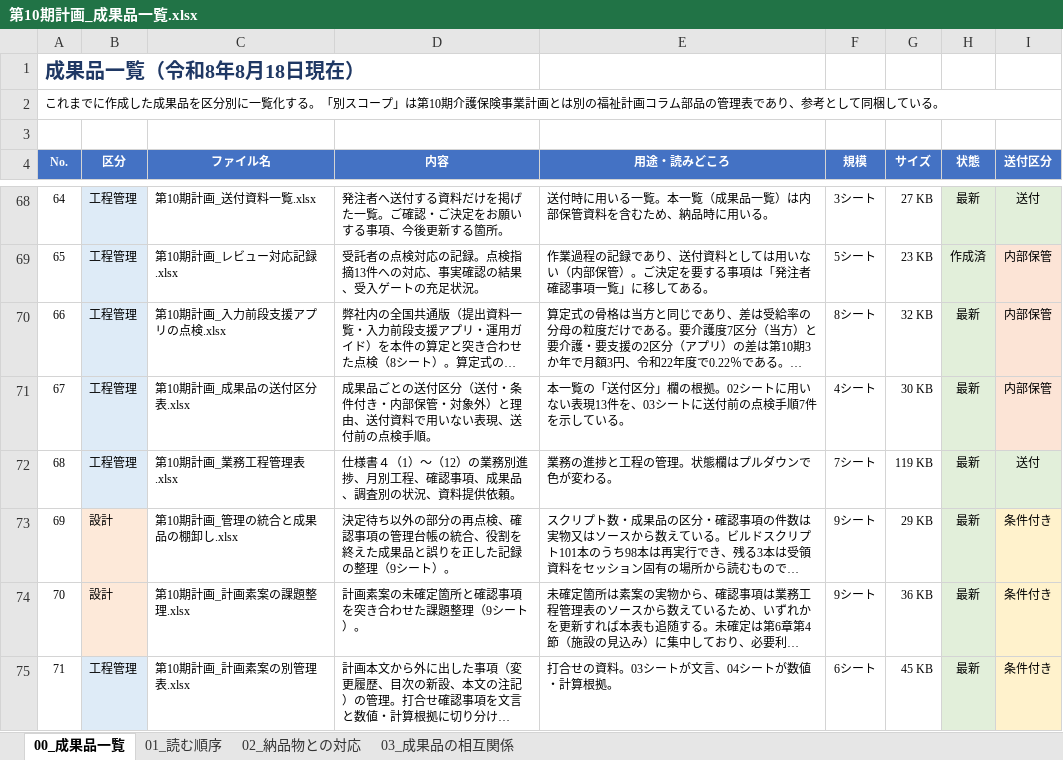
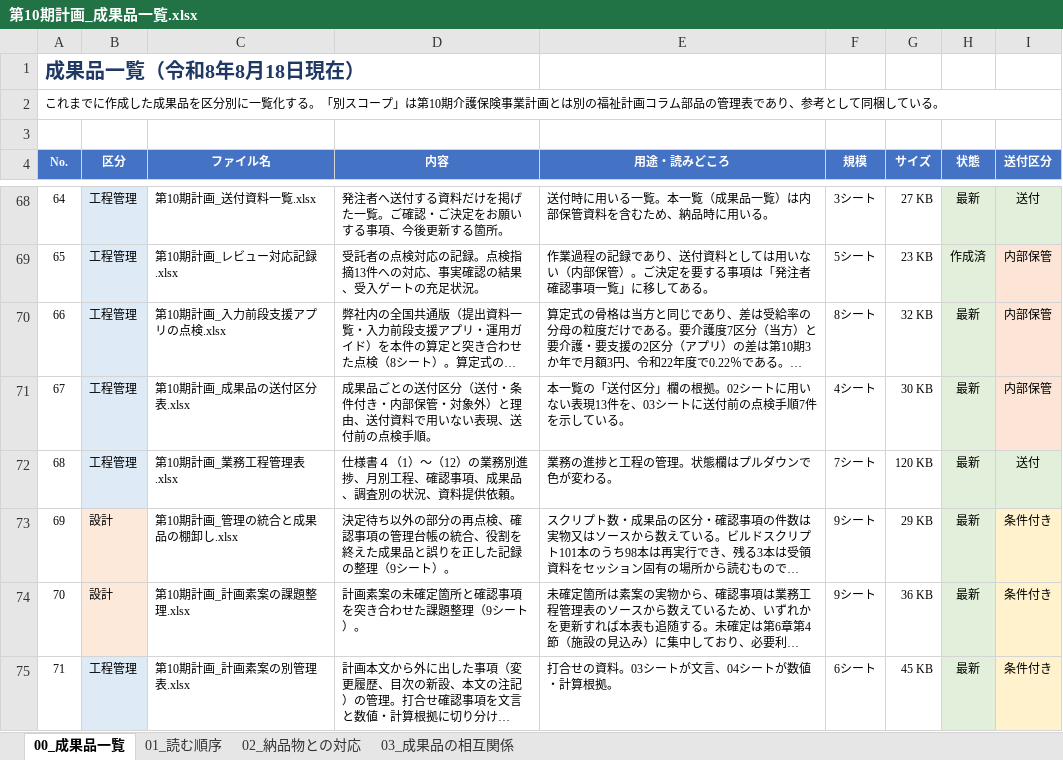
Before and after one commit to ryowakayama-gif/repository, an Excel workbook: output/第10期計画_成果品一覧.xlsx, sheet 00_成果品一覧, drawn as a sheet; only a part is shown, gaps mark what is left out; long unchanged cells end in …; values as stored, in another font and other column widths than the file's, no borders; the diff names each change by its address in the sheet, - before the commit and + after, or states it on an @@ line.

```diff
--- a/output/第10期計画_成果品一覧.xlsx (sheet 00_成果品一覧)
+++ b/output/第10期計画_成果品一覧.xlsx (sheet 00_成果品一覧)
-G72 (サイズ): 119 KB
+G72 (サイズ): 120 KB
```
Also changed, not shown: output/第10期計画_業務工程管理表.xlsx, output/第10期計画_管理の統合と成果品の棚卸し.xlsx, 6 other files.
